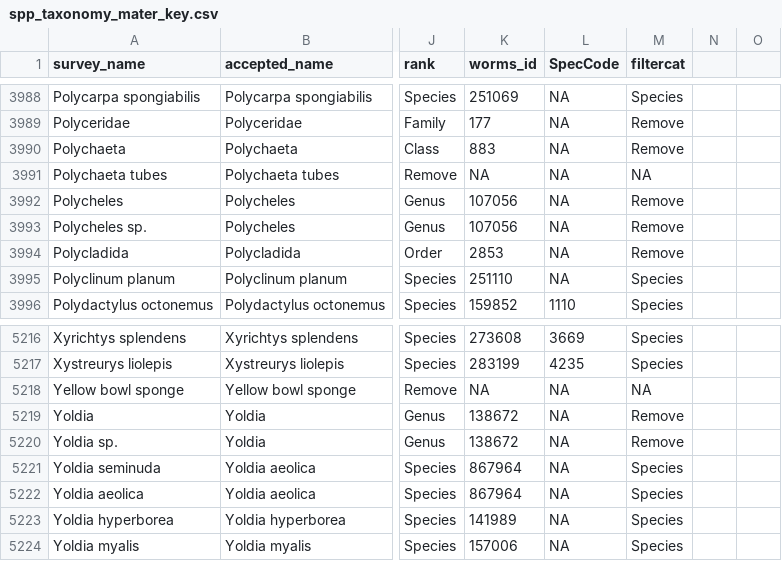
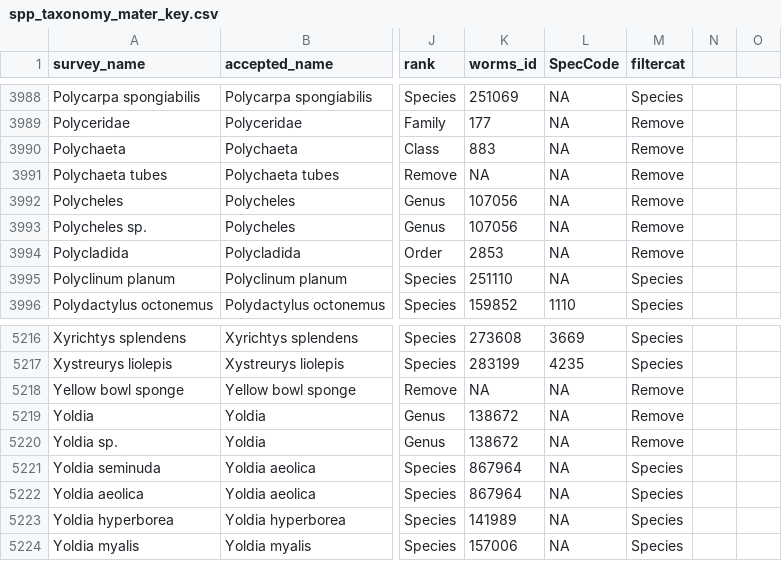
Before and after one commit to nmfs-ost/DisMAP, a CSV file: data_processing_rcode/spp_taxonomy_mater_key.csv, drawn as a sheet; only a part is shown, gaps mark what is left out; the diff covers the shown part only; the diff names each change by its address in the sheet, - before the commit and + after, or states it on an @@ line.

Commit message:
updated filter table and taxon key

```diff
--- a/data_processing_rcode/spp_taxonomy_mater_key.csv
+++ b/data_processing_rcode/spp_taxonomy_mater_key.csv
-M3991 (filtercat): NA
+M3991 (filtercat): Remove
-M5218 (filtercat): NA
+M5218 (filtercat): Remove
```
Also changed, not shown: 10 edited cells elsewhere in this file, 2 other files.
